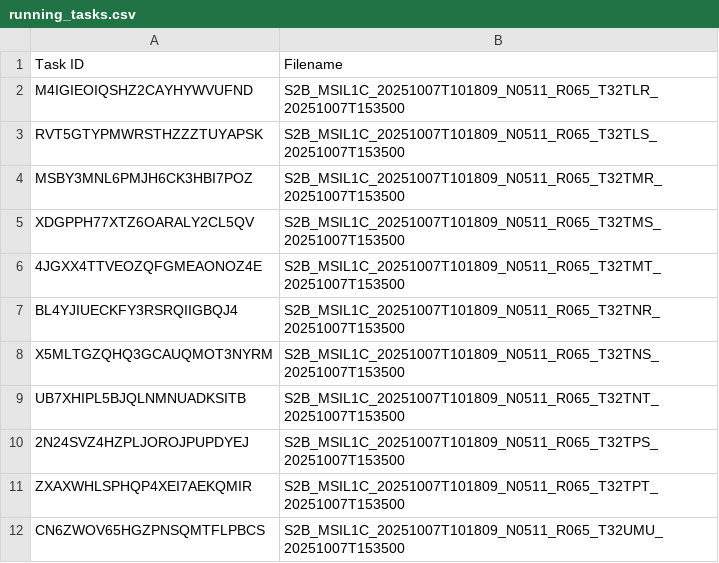
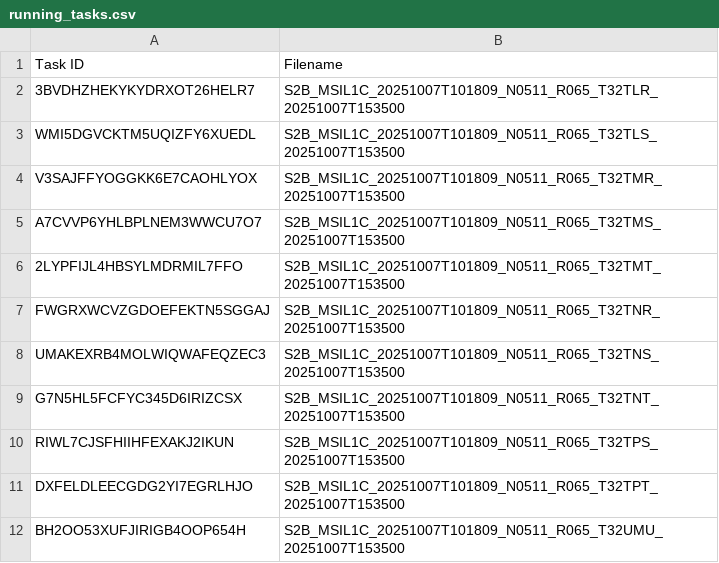
Before and after one commit to swisstopo/topo-satromo-v2, a CSV file: processing/running_tasks.csv, drawn as a sheet.

Commit message:
Processing files done

```diff
--- a/processing/running_tasks.csv
+++ b/processing/running_tasks.csv
@@ -1,12 +1,12 @@
 Task ID,Filename
-M4IGIEOIQSHZ2CAYHYWVUFND,S2B_MSIL1C_20251007T101809_N0511_R065_T32TLR_20251007T153500
-RVT5GTYPMWRSTHZZZTUYAPSK,S2B_MSIL1C_20251007T101809_N0511_R065_T32TLS_20251007T153500
-MSBY3MNL6PMJH6CK3HBI7POZ,S2B_MSIL1C_20251007T101809_N0511_R065_T32TMR_20251007T153500
-XDGPPH77XTZ6OARALY2CL5QV,S2B_MSIL1C_20251007T101809_N0511_R065_T32TMS_20251007T153500
-4JGXX4TTVEOZQFGMEAONOZ4E,S2B_MSIL1C_20251007T101809_N0511_R065_T32TMT_20251007T153500
-BL4YJIUECKFY3RSRQIIGBQJ4,S2B_MSIL1C_20251007T101809_N0511_R065_T32TNR_20251007T153500
-X5MLTGZQHQ3GCAUQMOT3NYRM,S2B_MSIL1C_20251007T101809_N0511_R065_T32TNS_20251007T153500
-UB7XHIPL5BJQLNMNUADKSITB,S2B_MSIL1C_20251007T101809_N0511_R065_T32TNT_20251007T153500
-2N24SVZ4HZPLJOROJPUPDYEJ,S2B_MSIL1C_20251007T101809_N0511_R065_T32TPS_20251007T153500
-ZXAXWHLSPHQP4XEI7AEKQMIR,S2B_MSIL1C_20251007T101809_N0511_R065_T32TPT_20251007T153500
-CN6ZWOV65HGZPNSQMTFLPBCS,S2B_MSIL1C_20251007T101809_N0511_R065_T32UMU_20251007T153500
+3BVDHZHEKYKYDRXOT26HELR7,S2B_MSIL1C_20251007T101809_N0511_R065_T32TLR_20251007T153500
+WMI5DGVCKTM5UQIZFY6XUEDL,S2B_MSIL1C_20251007T101809_N0511_R065_T32TLS_20251007T153500
+V3SAJFFYOGGKK6E7CAOHLYOX,S2B_MSIL1C_20251007T101809_N0511_R065_T32TMR_20251007T153500
+A7CVVP6YHLBPLNEM3WWCU7O7,S2B_MSIL1C_20251007T101809_N0511_R065_T32TMS_20251007T153500
+2LYPFIJL4HBSYLMDRMIL7FFO,S2B_MSIL1C_20251007T101809_N0511_R065_T32TMT_20251007T153500
+FWGRXWCVZGDOEFEKTN5SGGAJ,S2B_MSIL1C_20251007T101809_N0511_R065_T32TNR_20251007T153500
+UMAKEXRB4MOLWIQWAFEQZEC3,S2B_MSIL1C_20251007T101809_N0511_R065_T32TNS_20251007T153500
+G7N5HL5FCFYC345D6IRIZCSX,S2B_MSIL1C_20251007T101809_N0511_R065_T32TNT_20251007T153500
+RIWL7CJSFHIIHFEXAKJ2IKUN,S2B_MSIL1C_20251007T101809_N0511_R065_T32TPS_20251007T153500
+DXFELDLEECGDG2YI7EGRLHJO,S2B_MSIL1C_20251007T101809_N0511_R065_T32TPT_20251007T153500
+BH2OO53XUFJIRIGB4OOP654H,S2B_MSIL1C_20251007T101809_N0511_R065_T32UMU_20251007T153500
```
Also changed, not shown: 11 other files.
